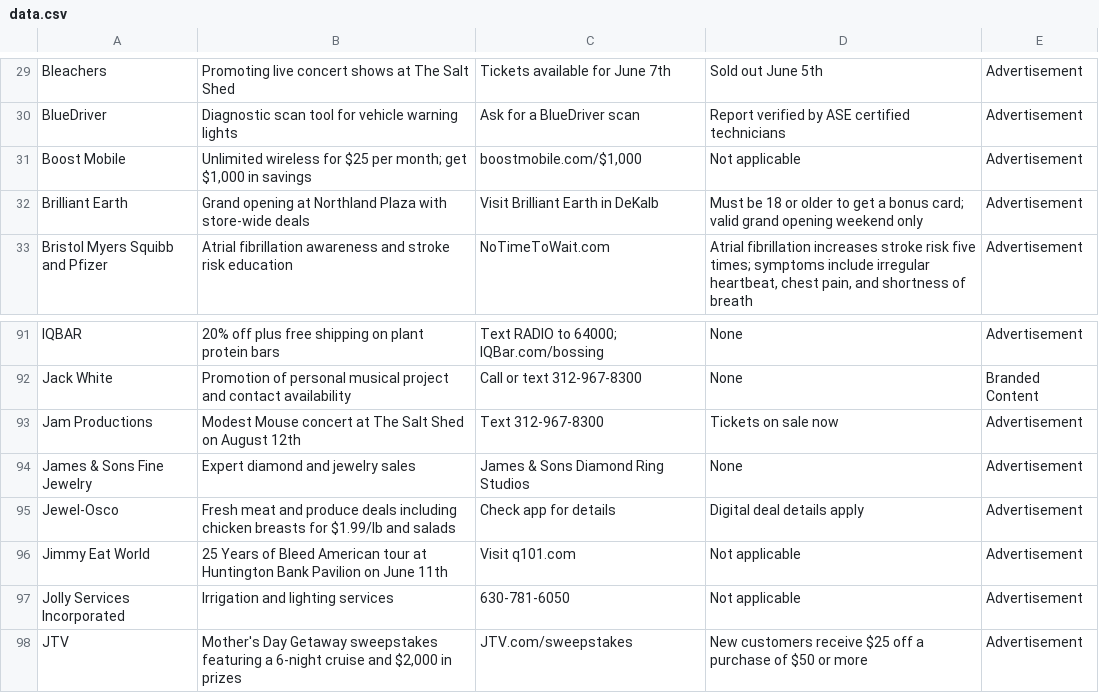
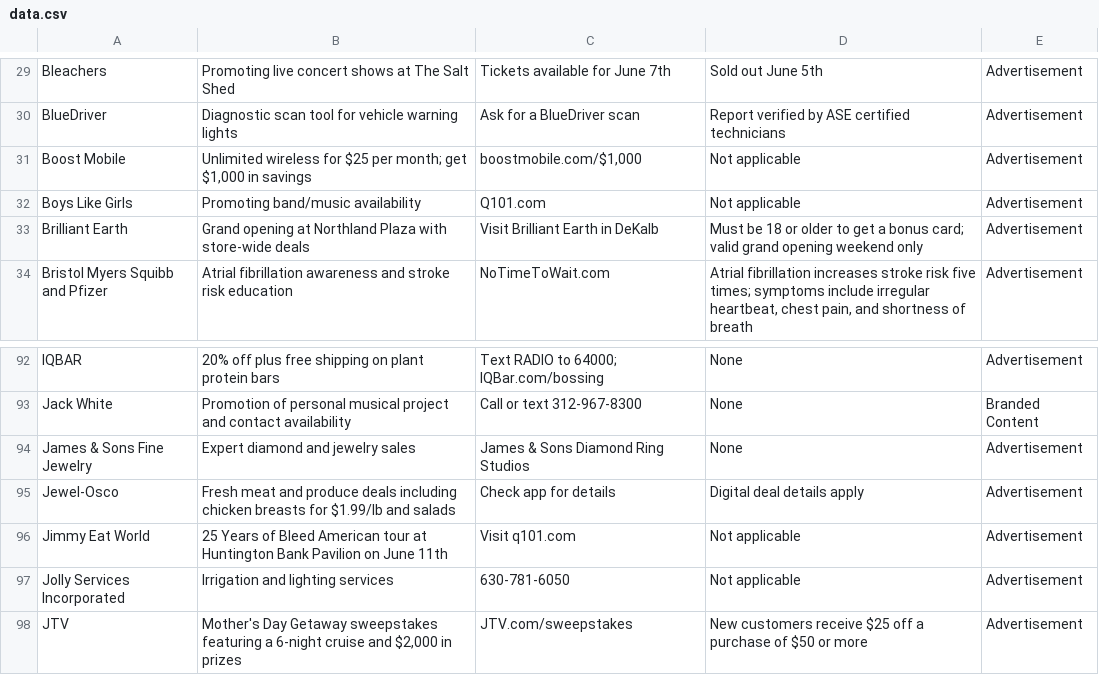
Before and after one commit to MATR-Technologies/ReplayAdsViewer, a CSV file: data.csv, drawn as a sheet; only a part is shown, gaps mark what is left out.

Commit message:
Auto-update CSV data

```diff
--- a/data.csv
+++ b/data.csv
@@ -31,2 +31,3 @@
 "Boost Mobile","Unlimited wireless for $25 per month; get $1,000 in savings","boostmobile.com/$1,000","Not applicable","Advertisement"
+"Boys Like Girls","Promoting band/music availability","Q101.com","Not applicable","Advertisement"
 "Brilliant Earth","Grand opening at Northland Plaza with store-wide deals","Visit Brilliant Earth in DeKalb","Must be 18 or older to get a bonus card; valid grand opening weekend only","Advertisement"
@@ -92,3 +93,2 @@
 "Jack White","Promotion of personal musical project and contact availability","Call or text 312-967-8300","None","Branded Content"
-"Jam Productions","Modest Mouse concert at The Salt Shed on August 12th","Text 312-967-8300","Tickets on sale now","Advertisement"
 "James & Sons Fine Jewelry","Expert diamond and jewelry sales","James & Sons Diamond Ring Studios","None","Advertisement"
```
